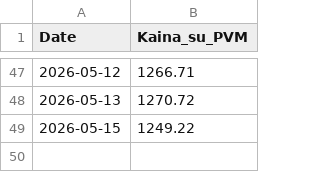
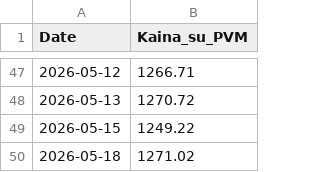
Before and after one commit to Sake921/workflows, a CSV file: Price_Data/price_history.csv, drawn as a sheet; only a part is shown, gaps mark what is left out.

```diff
--- a/Price_Data/price_history.csv
+++ b/Price_Data/price_history.csv
@@ -49 +49,2 @@ Date,Kaina_su_PVM
 2026-05-15,1249.22
+2026-05-18,1271.02
```
Also changed, not shown: 1 other file.
